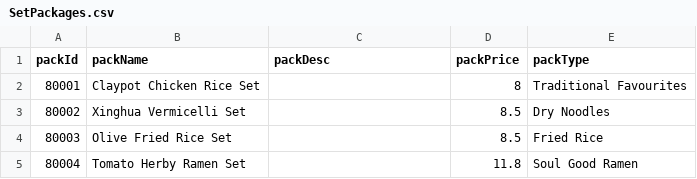
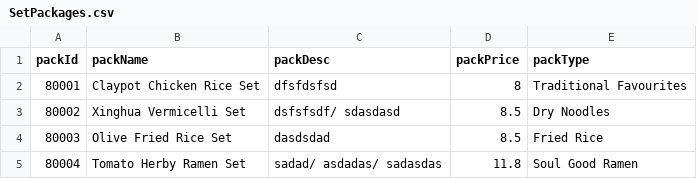
Before and after one commit to justdilah/rrpss, a CSV file: rrpss/DataSet/SetPackages.csv, drawn as a sheet.

```diff
--- a/rrpss/DataSet/SetPackages.csv
+++ b/rrpss/DataSet/SetPackages.csv
@@ -1,5 +1,5 @@
 packId,packName,packDesc,packPrice,packType
-80001,Claypot Chicken Rice Set,,8,Traditional Favourites
-80002,Xinghua Vermicelli Set,,8.5,Dry Noodles
-80003,Olive Fried Rice Set,,8.5,Fried Rice
-80004,Tomato Herby Ramen Set,,11.8,Soul Good Ramen
+80001,Claypot Chicken Rice Set,dfsfdsfsd,8,Traditional Favourites
+80002,Xinghua Vermicelli Set,dsfsfsdf/ sdasdasd,8.5,Dry Noodles
+80003,Olive Fried Rice Set,dasdsdad,8.5,Fried Rice
+80004,Tomato Herby Ramen Set,sadad/ asdadas/ sadasdas,11.8,Soul Good Ramen
```
Also changed, not shown: rrpss/DataSet/AlaCarte.csv, 8 other files.
